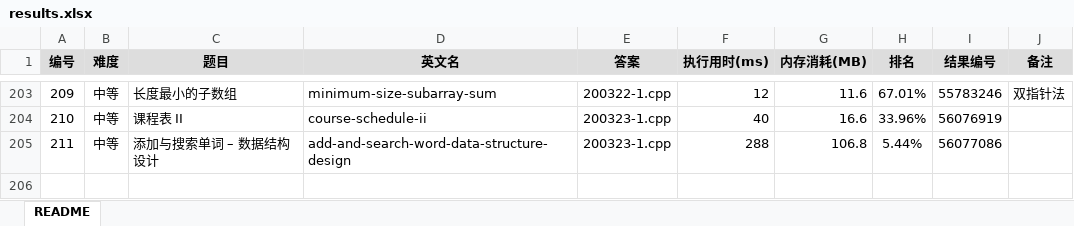
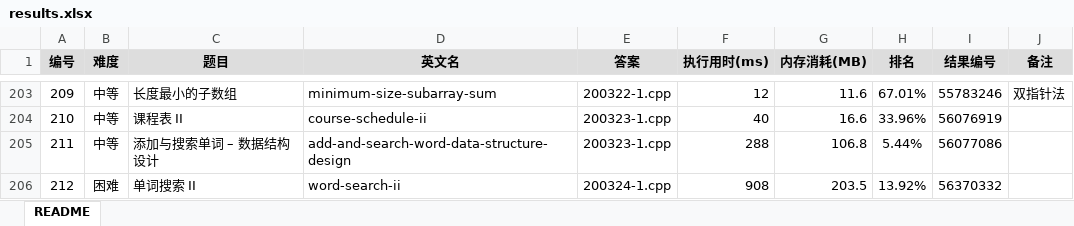
Before and after one commit to yanlinlin82/leetcode, an Excel workbook: results.xlsx, sheet README, drawn as a sheet; only a part is shown, gaps mark what is left out; values as stored, in another font and other column widths than the file's, no borders; the diff names each change by its address in the sheet, - before the commit and + after, or states it on an @@ line.

```diff
--- a/results.xlsx (sheet README)
+++ b/results.xlsx (sheet README)
+row 206: 212 | 困难 | 单词搜索 II | word-search-ii | 200324-1.cpp | 908 | 203.5 | 13.92% | 56370332
```
Also changed, not shown: 2 other files.
